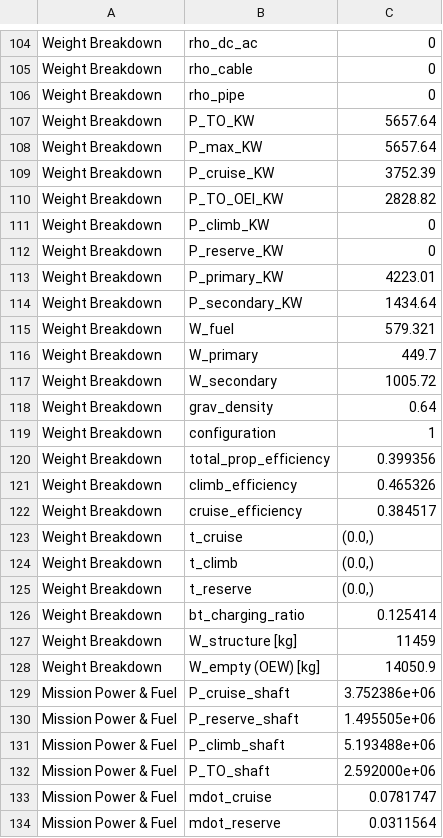
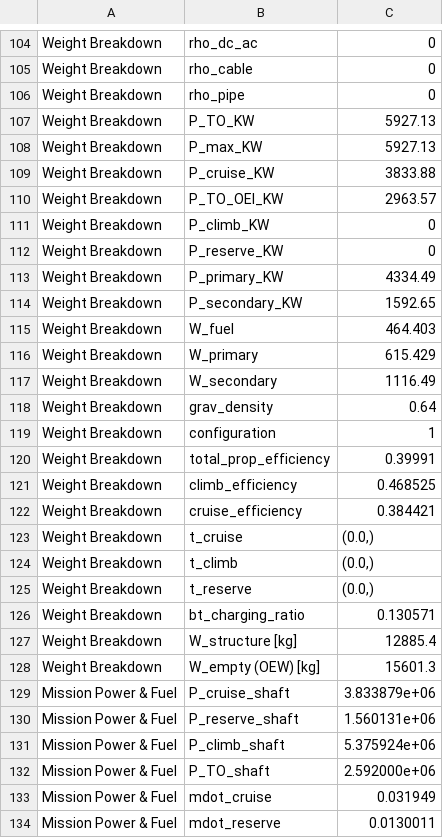
Before and after one commit to maxspannberger/HYCOOL-DSE, a CSV file: WeightEstimations/outputs/class_ii_results.csv, drawn as a sheet; only a part is shown, gaps mark what is left out; the diff covers the shown part only.

```diff
--- a/WeightEstimations/outputs/class_ii_results.csv
+++ b/WeightEstimations/outputs/class_ii_results.csv
@@ -106,18 +106,18 @@ Weight Breakdown,rho_cable,0
 Weight Breakdown,rho_pipe,0
-Weight Breakdown,P_TO_KW,5657.64
-Weight Breakdown,P_max_KW,5657.64
-Weight Breakdown,P_cruise_KW,3752.39
-Weight Breakdown,P_TO_OEI_KW,2828.82
+Weight Breakdown,P_TO_KW,5927.13
+Weight Breakdown,P_max_KW,5927.13
+Weight Breakdown,P_cruise_KW,3833.88
+Weight Breakdown,P_TO_OEI_KW,2963.57
 Weight Breakdown,P_climb_KW,0
 Weight Breakdown,P_reserve_KW,0
-Weight Breakdown,P_primary_KW,4223.01
-Weight Breakdown,P_secondary_KW,1434.64
-Weight Breakdown,W_fuel,579.321
-Weight Breakdown,W_primary,449.7
-Weight Breakdown,W_secondary,1005.72
+Weight Breakdown,P_primary_KW,4334.49
+Weight Breakdown,P_secondary_KW,1592.65
+Weight Breakdown,W_fuel,464.403
+Weight Breakdown,W_primary,615.429
+Weight Breakdown,W_secondary,1116.49
 Weight Breakdown,grav_density,0.64
 Weight Breakdown,configuration,1
-Weight Breakdown,total_prop_efficiency,0.399356
-Weight Breakdown,climb_efficiency,0.465326
-Weight Breakdown,cruise_efficiency,0.384517
+Weight Breakdown,total_prop_efficiency,0.39991
+Weight Breakdown,climb_efficiency,0.468525
+Weight Breakdown,cruise_efficiency,0.384421
 Weight Breakdown,t_cruise,"(0.0,)"
@@ -125,10 +125,10 @@ Weight Breakdown,t_climb,"(0.0,)"
 Weight Breakdown,t_reserve,"(0.0,)"
-Weight Breakdown,bt_charging_ratio,0.125414
-Weight Breakdown,W_structure [kg],11459
-Weight Breakdown,W_empty (OEW) [kg],14050.9
-Mission Power & Fuel,P_cruise_shaft,3.752386e+06
-Mission Power & Fuel,P_reserve_shaft,1.495505e+06
-Mission Power & Fuel,P_climb_shaft,5.193488e+06
+Weight Breakdown,bt_charging_ratio,0.130571
+Weight Breakdown,W_structure [kg],12885.4
+Weight Breakdown,W_empty (OEW) [kg],15601.3
+Mission Power & Fuel,P_cruise_shaft,3.833879e+06
+Mission Power & Fuel,P_reserve_shaft,1.560131e+06
+Mission Power & Fuel,P_climb_shaft,5.375924e+06
 Mission Power & Fuel,P_TO_shaft,2.592000e+06
-Mission Power & Fuel,mdot_cruise,0.0781747
-Mission Power & Fuel,mdot_reserve,0.0311564
+Mission Power & Fuel,mdot_cruise,0.031949
+Mission Power & Fuel,mdot_reserve,0.0130011
```
Also changed, not shown: 57 edited cells elsewhere in this file, WeightEstimations/outputs/class_ii_iterations.csv, 18 other files.
